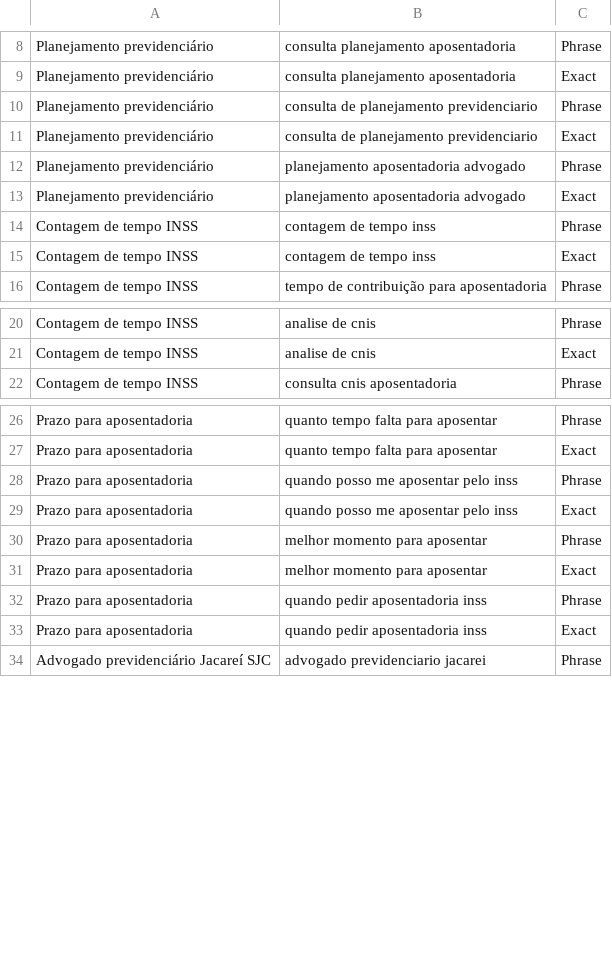
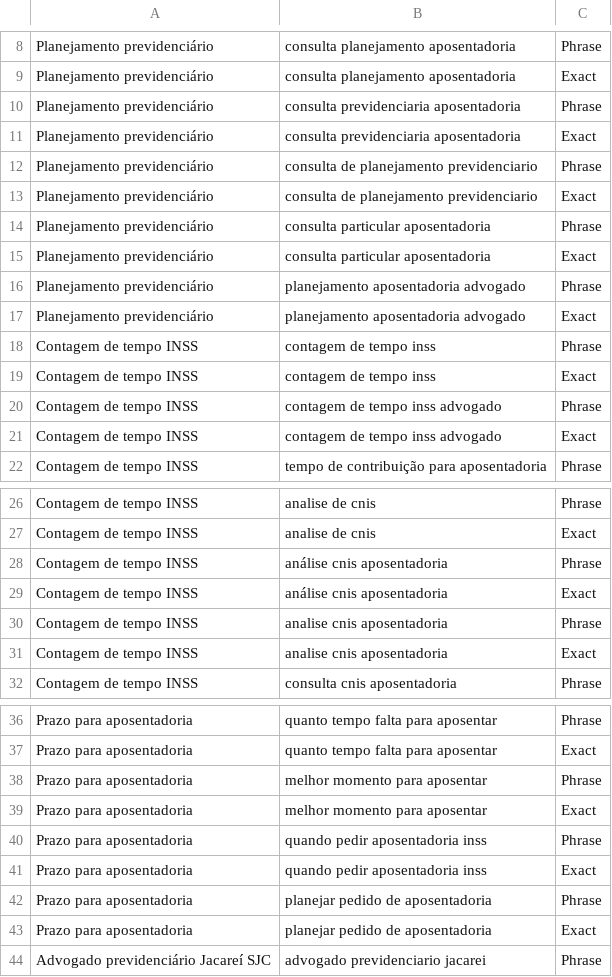
Before and after one commit to thguedes-oss/anuncio-adv-previdenciario, a CSV file: ads/import/ad-groups-keywords.csv, drawn as a sheet; only a part is shown, gaps mark what is left out; the diff covers the shown part only.

```diff
--- a/ads/import/ad-groups-keywords.csv
+++ b/ads/import/ad-groups-keywords.csv
@@ -9,4 +9,8 @@ Planejamento previdenciário;consulta planejamento aposentadoria;Phrase
 Planejamento previdenciário;consulta planejamento aposentadoria;Exact
+Planejamento previdenciário;consulta previdenciaria aposentadoria;Phrase
+Planejamento previdenciário;consulta previdenciaria aposentadoria;Exact
 Planejamento previdenciário;consulta de planejamento previdenciario;Phrase
 Planejamento previdenciário;consulta de planejamento previdenciario;Exact
+Planejamento previdenciário;consulta particular aposentadoria;Phrase
+Planejamento previdenciário;consulta particular aposentadoria;Exact
 Planejamento previdenciário;planejamento aposentadoria advogado;Phrase
@@ -15,2 +19,4 @@ Contagem de tempo INSS;contagem de tempo inss;Phrase
 Contagem de tempo INSS;contagem de tempo inss;Exact
+Contagem de tempo INSS;contagem de tempo inss advogado;Phrase
+Contagem de tempo INSS;contagem de tempo inss advogado;Exact
 Contagem de tempo INSS;tempo de contribuição para aposentadoria;Phrase
@@ -21,2 +27,6 @@ Contagem de tempo INSS;analise de cnis;Phrase
 Contagem de tempo INSS;analise de cnis;Exact
+Contagem de tempo INSS;análise cnis aposentadoria;Phrase
+Contagem de tempo INSS;análise cnis aposentadoria;Exact
+Contagem de tempo INSS;analise cnis aposentadoria;Phrase
+Contagem de tempo INSS;analise cnis aposentadoria;Exact
 Contagem de tempo INSS;consulta cnis aposentadoria;Phrase
@@ -27,4 +37,2 @@ Prazo para aposentadoria;quanto tempo falta para aposentar;Phrase
 Prazo para aposentadoria;quanto tempo falta para aposentar;Exact
-Prazo para aposentadoria;quando posso me aposentar pelo inss;Phrase
-Prazo para aposentadoria;quando posso me aposentar pelo inss;Exact
 Prazo para aposentadoria;melhor momento para aposentar;Phrase
@@ -33,2 +41,4 @@ Prazo para aposentadoria;quando pedir aposentadoria inss;Phrase
 Prazo para aposentadoria;quando pedir aposentadoria inss;Exact
+Prazo para aposentadoria;planejar pedido de aposentadoria;Phrase
+Prazo para aposentadoria;planejar pedido de aposentadoria;Exact
 Advogado previdenciário Jacareí SJC;advogado previdenciario jacarei;Phrase
```
Also changed, not shown: 4 added rows elsewhere in this file, ads/import/campaign-setup.csv, 9 other files.
